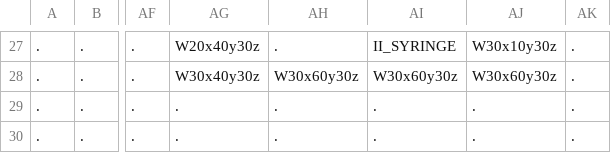
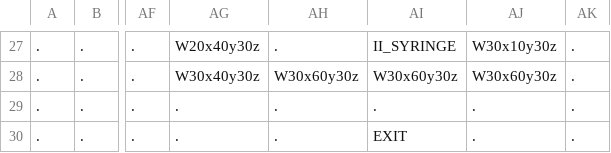
Before and after one commit to Auranapse/Studio-Project-3---Potato-Locomotive, a CSV file: Life/GameData/Maps/3.csv, drawn as a sheet; only a part is shown, gaps mark what is left out; the diff names each change by its address in the sheet, - before the commit and + after, or states it on an @@ line.

Commit message:
- Bullet collision mesh - Temporary exit generation - Temporary AI death sound - Improve AI shooting height

```diff
--- a/Life/GameData/Maps/3.csv
+++ b/Life/GameData/Maps/3.csv
-AI30: .
+AI30: EXIT
```
Also changed, not shown: 4 other files.
